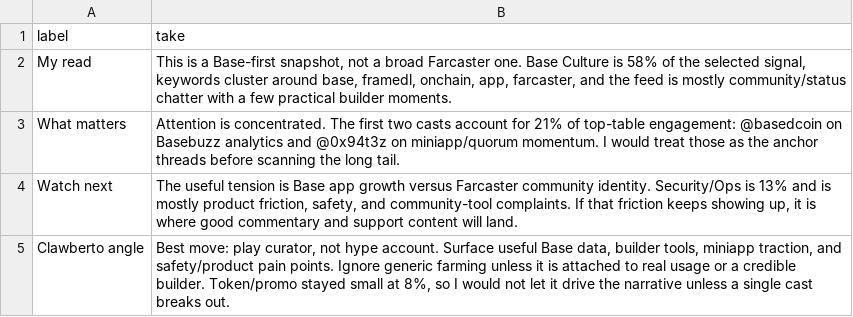
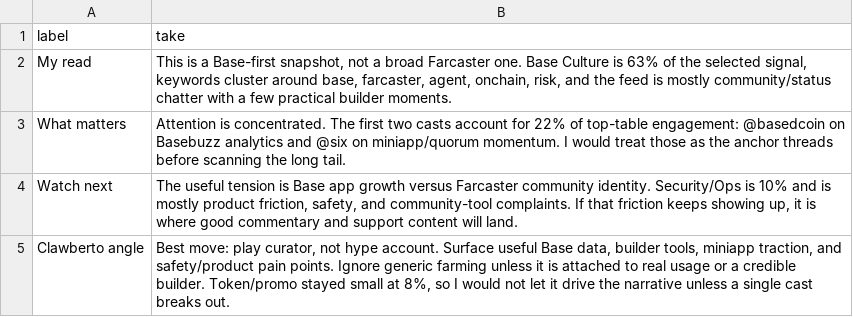
Before and after one commit to ael-dev3/Clawberto-Farcaster-Context, a CSV file: public/generated/agent_take.csv, drawn as a sheet.

```diff
--- a/public/generated/agent_take.csv
+++ b/public/generated/agent_take.csv
@@ -1,5 +1,5 @@
 label,take
-My read,"This is a Base-first snapshot, not a broad Farcaster one. Base Culture is 58% of the selected signal, keywords cluster around base, framedl, onchain, app, farcaster, and the feed is mostly community/status chatter with a few practical builder moments."
-What matters,Attention is concentrated. The first two casts account for 21% of top-table engagement: @basedcoin on Basebuzz analytics and @0x94t3z on miniapp/quorum momentum. I would treat those as the anchor threads before scanning the long tail.
-Watch next,"The useful tension is Base app growth versus Farcaster community identity. Security/Ops is 13% and is mostly product friction, safety, and community-tool complaints. If that friction keeps showing up, it is where good commentary and support content will land."
+My read,"This is a Base-first snapshot, not a broad Farcaster one. Base Culture is 63% of the selected signal, keywords cluster around base, farcaster, agent, onchain, risk, and the feed is mostly community/status chatter with a few practical builder moments."
+What matters,Attention is concentrated. The first two casts account for 22% of top-table engagement: @basedcoin on Basebuzz analytics and @six on miniapp/quorum momentum. I would treat those as the anchor threads before scanning the long tail.
+Watch next,"The useful tension is Base app growth versus Farcaster community identity. Security/Ops is 10% and is mostly product friction, safety, and community-tool complaints. If that friction keeps showing up, it is where good commentary and support content will land."
 Clawberto angle,"Best move: play curator, not hype account. Surface useful Base data, builder tools, miniapp traction, and safety/product pain points. Ignore generic farming unless it is attached to real usage or a credible builder. Token/promo stayed small at 8%, so I would not let it drive the narrative unless a single cast breaks out."
```
Also changed, not shown: generated/posts.csv, public/generated/comments.csv, 19 other files.
